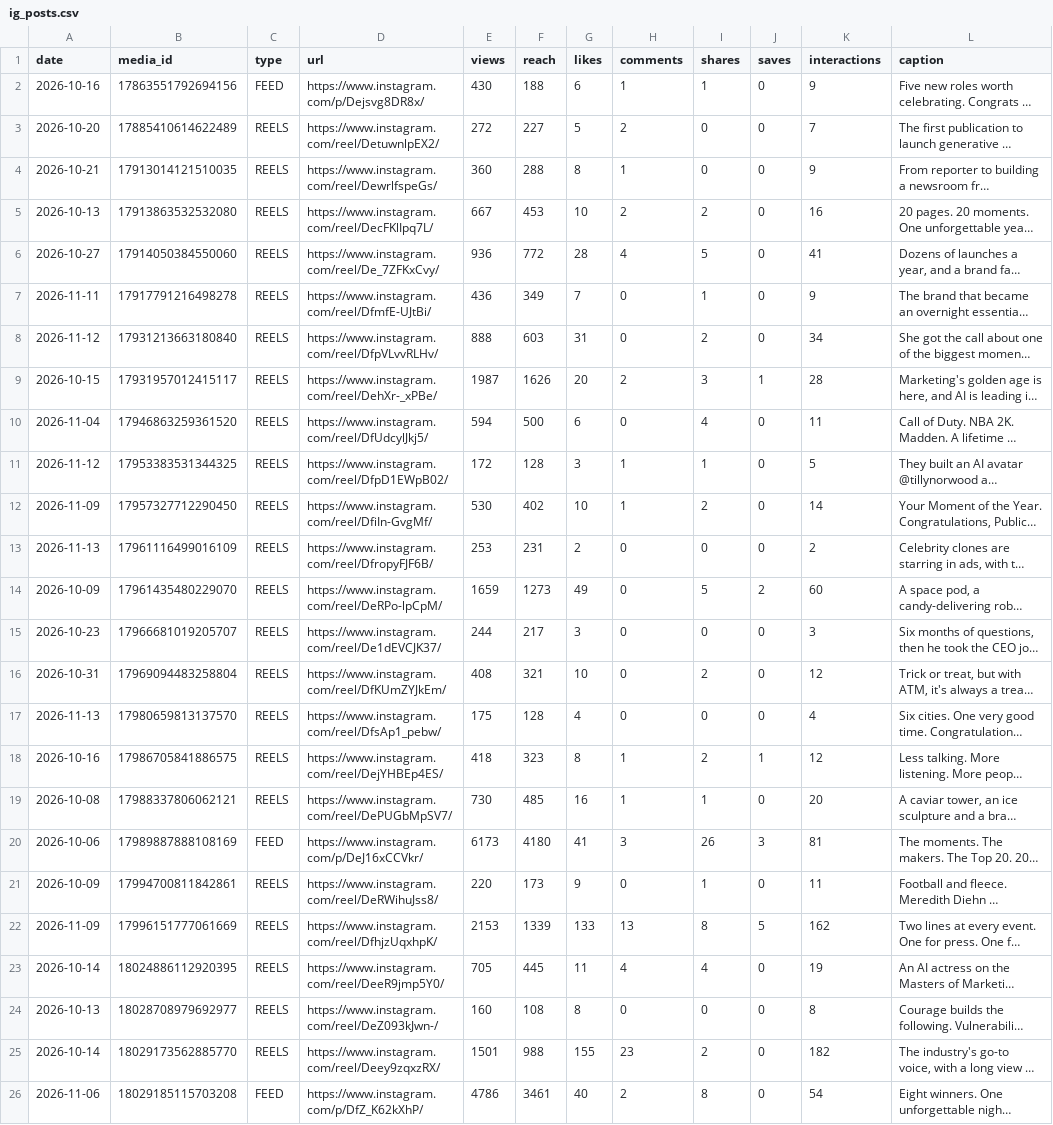
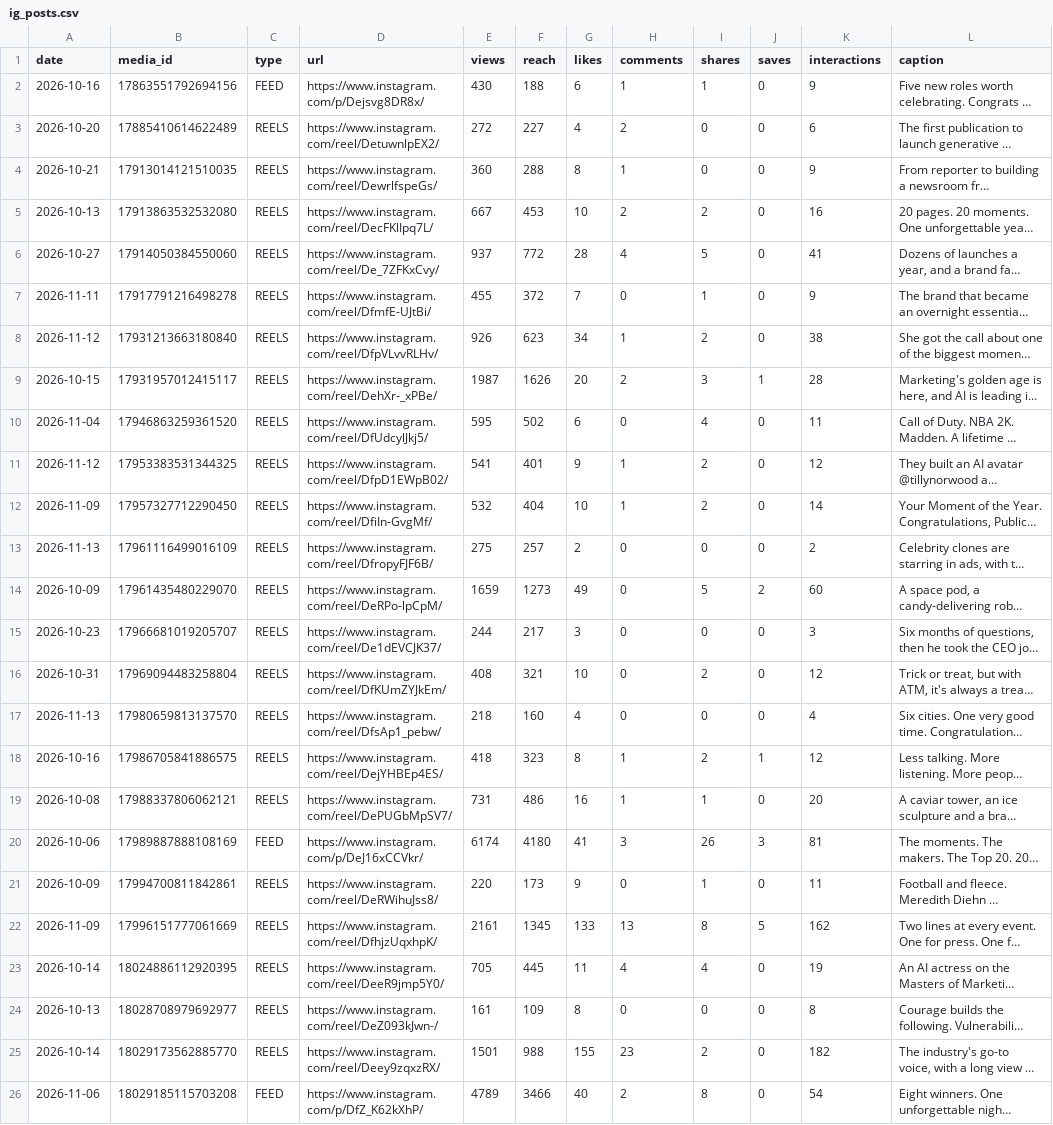
Before and after one commit to Tohomito/atm-dashboard, a CSV file: data/sm/ig_posts.csv, drawn as a sheet; only a part is shown; long unchanged cells end in …; the diff covers the shown part only; the diff names each change by its address in the sheet, - before the commit and + after, or states it on an @@ line.

```diff
--- a/data/sm/ig_posts.csv
+++ b/data/sm/ig_posts.csv
-G3 (likes): 5
+G3 (likes): 4
-K3 (interactions): 7
+K3 (interactions): 6
-E6 (views): 936
+E6 (views): 937
-E7 (views): 436
+E7 (views): 455
-F7 (reach): 349
+F7 (reach): 372
-E8 (views): 888
+E8 (views): 926
-F8 (reach): 603
+F8 (reach): 623
-G8 (likes): 31
+G8 (likes): 34
-H8 (comments): 0
+H8 (comments): 1
-K8 (interactions): 34
+K8 (interactions): 38
-E10 (views): 594
+E10 (views): 595
-F10 (reach): 500
+F10 (reach): 502
-E11 (views): 172
+E11 (views): 541
-F11 (reach): 128
+F11 (reach): 401
-G11 (likes): 3
+G11 (likes): 9
-I11 (shares): 1
+I11 (shares): 2
-K11 (interactions): 5
+K11 (interactions): 12
-E12 (views): 530
+E12 (views): 532
-F12 (reach): 402
+F12 (reach): 404
-E13 (views): 253
+E13 (views): 275
-F13 (reach): 231
+F13 (reach): 257
-E17 (views): 175
+E17 (views): 218
-F17 (reach): 128
+F17 (reach): 160
-E19 (views): 730
+E19 (views): 731
-F19 (reach): 485
+F19 (reach): 486
-E20 (views): 6173
+E20 (views): 6174
-E22 (views): 2153
+E22 (views): 2161
-F22 (reach): 1339
+F22 (reach): 1345
-E24 (views): 160
+E24 (views): 161
-F24 (reach): 108
+F24 (reach): 109
-E26 (views): 4786
+E26 (views): 4789
-F26 (reach): 3461
+F26 (reach): 3466
```
Also changed, not shown: 48 edited cells elsewhere in this file, data/sm/ig_28d.csv, data/sm/li_daily.csv, 6 other files.
